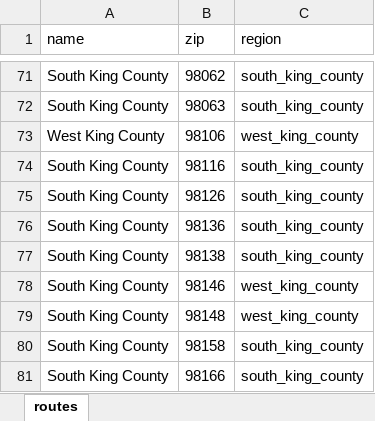
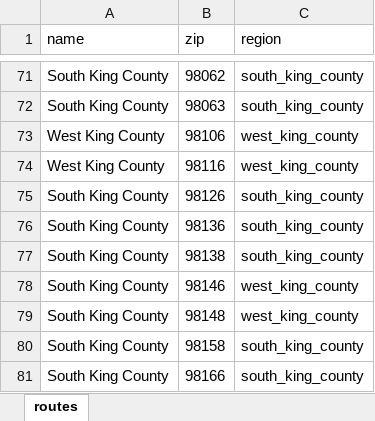
Before and after one commit to kc-hmac/ppe_allocatoR, an Excel workbook: app/shiny/templates/routes.xlsx, sheet routes, drawn as a sheet; only a part is shown, gaps mark what is left out; values as stored, in another font and other column widths than the file's, no borders; table styles not drawn; the diff names each change by its address in the sheet, - before the commit and + after, or states it on an @@ line.

Commit message:
update routes, tier defaults, and ltcf license numbers

```diff
--- a/app/shiny/templates/routes.xlsx (sheet routes)
+++ b/app/shiny/templates/routes.xlsx (sheet routes)
-A74 (name): South King County
+A74 (name): West King County
-C74 (region): south_king_county
+C74 (region): west_king_county
```
Also changed, not shown: app/shiny/templates/ltcf_long_list.xlsx, app/shiny/templates/order_tier_defaults.xlsx, 1 other file.
